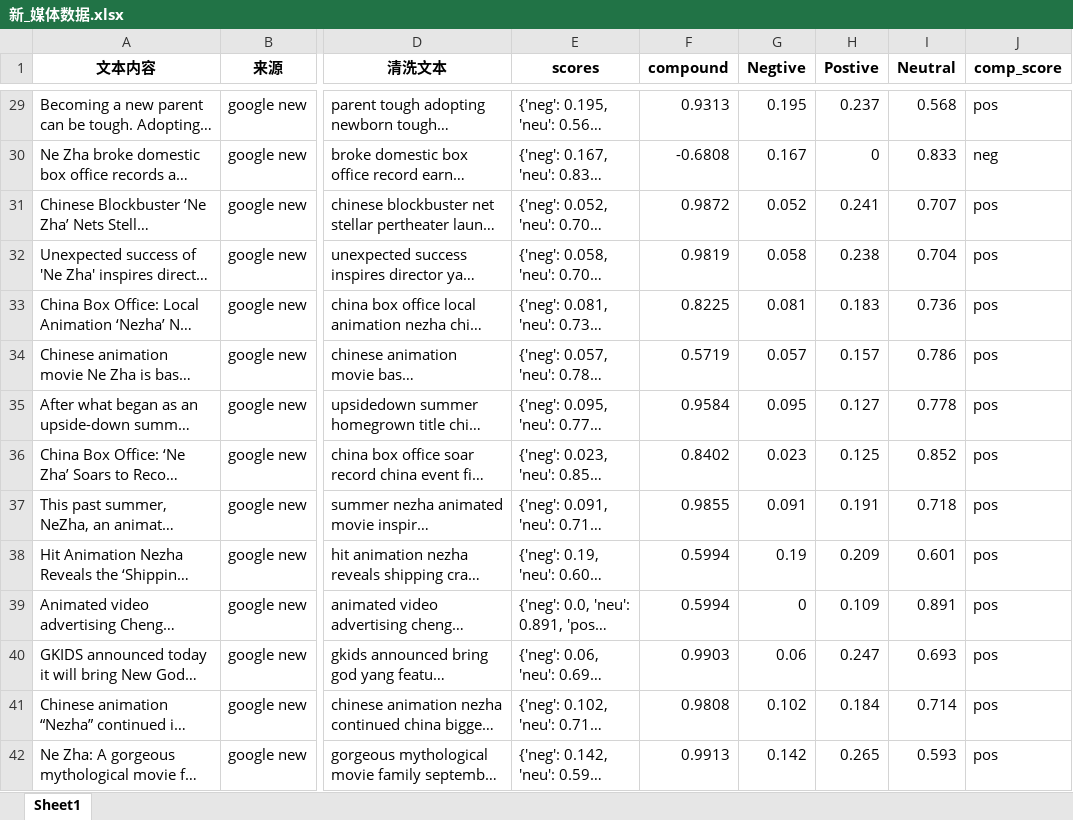
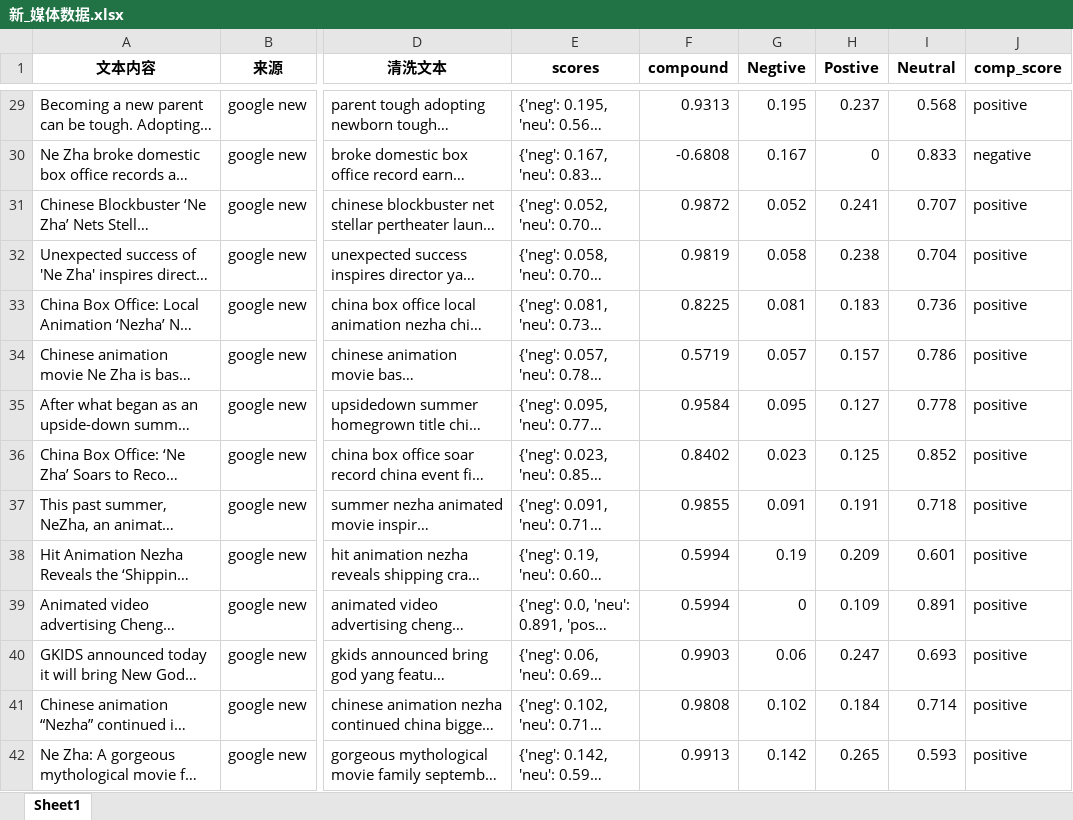
Before and after one commit to 13060923171/data-visualization3, an Excel workbook: 数据挖掘实战-英文数据集，词云，高频词，情感/新_媒体数据.xlsx, sheet Sheet1, drawn as a sheet; only a part is shown, gaps mark what is left out; long unchanged cells end in …; values as stored, in another font and other column widths than the file's, no borders; the diff covers the shown part only; the diff names each change by its address in the sheet, - before the commit and + after, or states it on an @@ line.

```diff
--- a/数据挖掘实战-英文数据集，词云，高频词，情感/新_媒体数据.xlsx (sheet Sheet1)
+++ b/数据挖掘实战-英文数据集，词云，高频词，情感/新_媒体数据.xlsx (sheet Sheet1)
-J29 (comp_score): pos
+J29 (comp_score): positive
-J30 (comp_score): neg
+J30 (comp_score): negative
-J31:J42 (comp_score): pos
+J31:J42 (comp_score): positive
```
Also changed, not shown: 43 edited cells elsewhere in this sheet, 6 other files.
